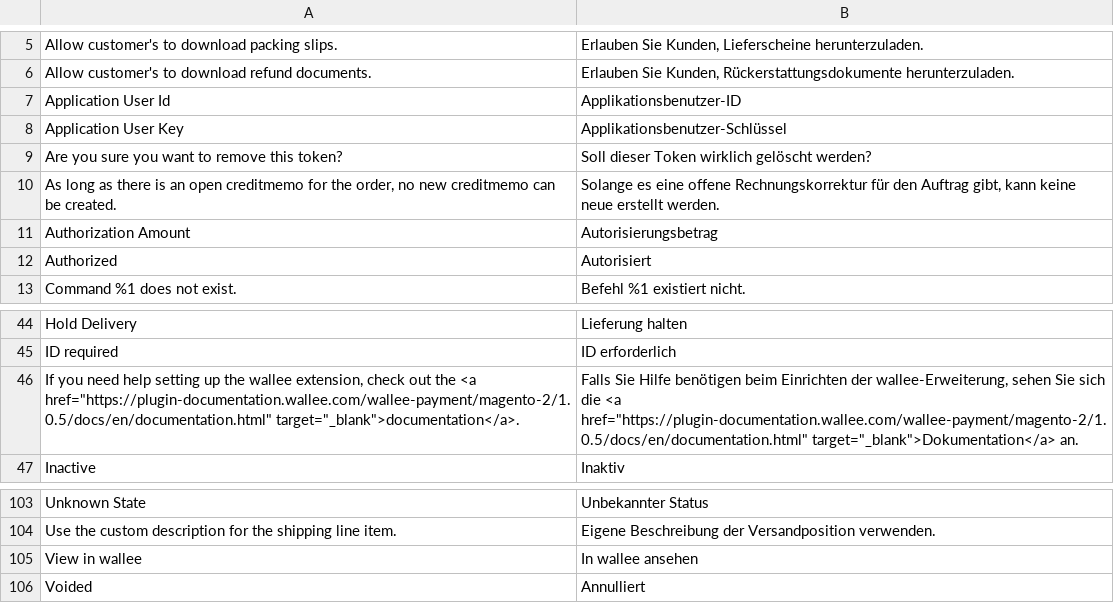
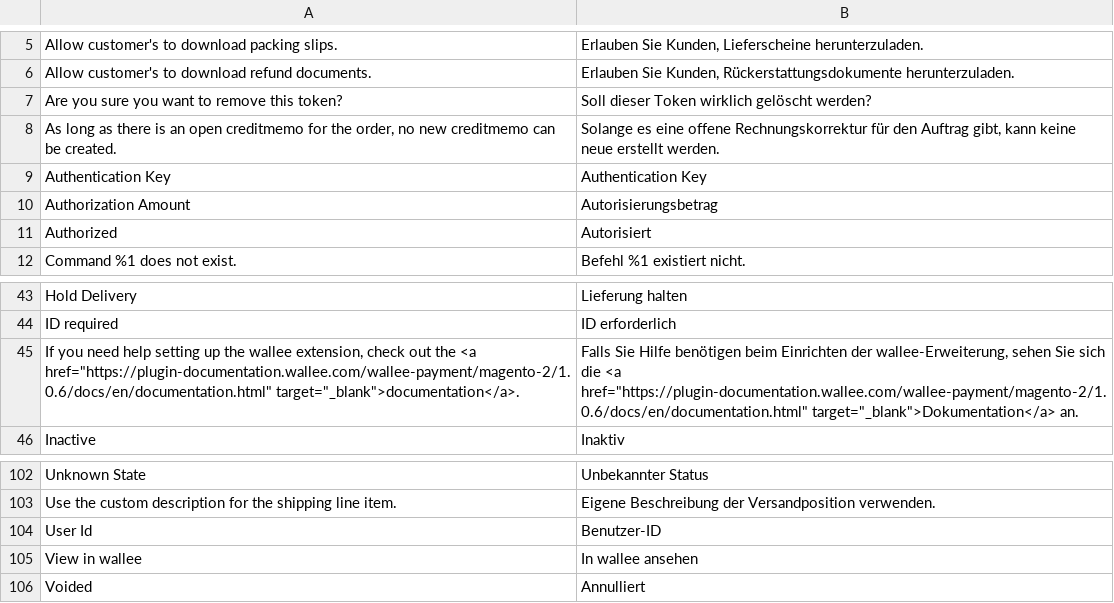
Before and after one commit to wallee-payment/magento-2.2, a CSV file: i18n/de_DE.csv, drawn as a sheet; only a part is shown, gaps mark what is left out.

```diff
--- a/i18n/de_DE.csv
+++ b/i18n/de_DE.csv
@@ -6,6 +6,5 @@
 "Allow customer's to download refund documents.","Erlauben Sie Kunden, Rückerstattungsdokumente herunterzuladen."
-"Application User Id","Applikationsbenutzer-ID"
-"Application User Key","Applikationsbenutzer-Schlüssel"
 "Are you sure you want to remove this token?","Soll dieser Token wirklich gelöscht werden?"
 "As long as there is an open creditmemo for the order, no new creditmemo can be created.","Solange es eine offene Rechnungskorrektur für den Auftrag gibt, kann keine neue erstellt werden."
+"Authentication Key","Authentication Key"
 "Authorization Amount","Autorisierungsbetrag"
@@ -45,3 +44,3 @@
 "ID required","ID erforderlich"
-"If you need help setting up the wallee extension, check out the <a href=""https://plugin-documentation.wallee.com/wallee-payment/magento-2/1.0.5/docs/en/documentation.html"" target=""_blank"">documentation</a>.","Falls Sie Hilfe benötigen beim Einrichten der wallee-Erweiterung, sehen Sie sich die <a href=""https://plugin-documentation.wallee.com/wallee-payment/magento-2/1.0.5/docs/en/documentation.html"" target=""_blank"">Dokumentation</a> an."
+"If you need help setting up the wallee extension, check out the <a href=""https://plugin-documentation.wallee.com/wallee-payment/magento-2/1.0.6/docs/en/documentation.html"" target=""_blank"">documentation</a>.","Falls Sie Hilfe benötigen beim Einrichten der wallee-Erweiterung, sehen Sie sich die <a href=""https://plugin-documentation.wallee.com/wallee-payment/magento-2/1.0.6/docs/en/documentation.html"" target=""_blank"">Dokumentation</a> an."
 "Inactive","Inaktiv"
@@ -104,2 +103,3 @@
 "Use the custom description for the shipping line item.","Eigene Beschreibung der Versandposition verwenden."
+"User Id","Benutzer-ID"
 "View in wallee","In wallee ansehen"
```
Also changed, not shown: i18n/en_US.csv, 17 other files.
